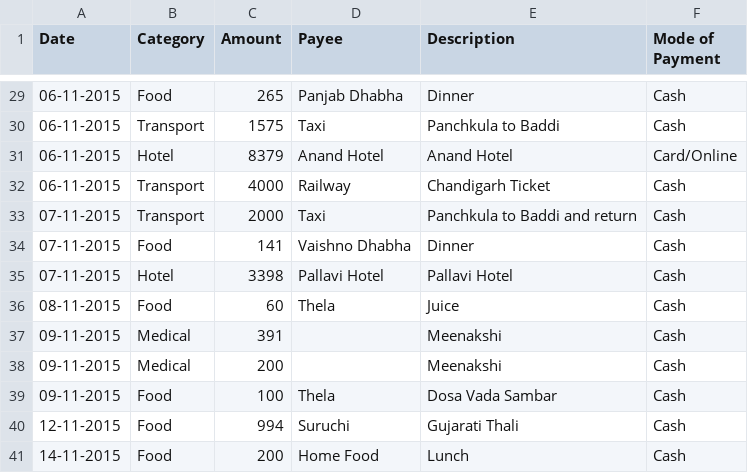
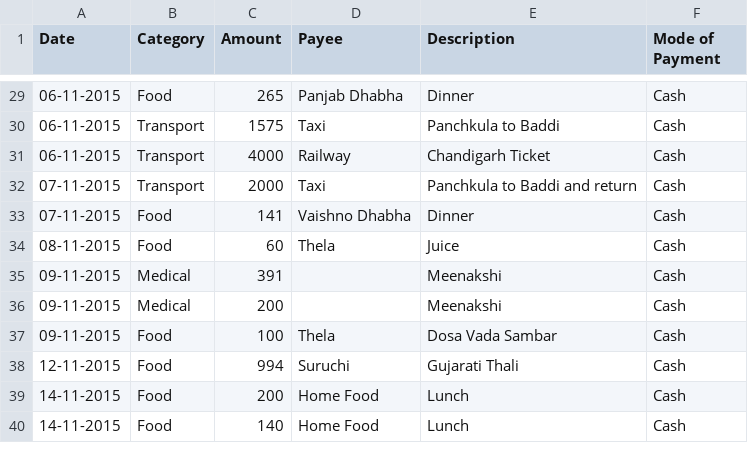
Before and after one commit to mswastik/mswastik.github.io, a CSV file: data/expense.csv, drawn as a sheet; only a part is shown, gaps mark what is left out; the shorter side is filled out with more unchanged rows.

Commit message:
Update expense.csv

```diff
--- a/data/expense.csv
+++ b/data/expense.csv
@@ -30,3 +30,2 @@ Date,Category,Amount,Payee,Description,Mode of Payment
 06-11-2015,Transport,1575,Taxi,Panchkula to Baddi,Cash
-06-11-2015,Hotel,8379,Anand Hotel,Anand Hotel,Card/Online
 06-11-2015,Transport,4000,Railway,Chandigarh Ticket,Cash
@@ -34,3 +33,2 @@ Date,Category,Amount,Payee,Description,Mode of Payment
 07-11-2015,Food,141,Vaishno Dhabha,Dinner,Cash
-07-11-2015,Hotel,3398,Pallavi Hotel,Pallavi Hotel,Cash
 08-11-2015,Food,60,Thela,Juice,Cash
```
